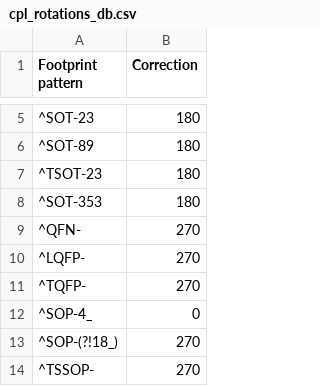
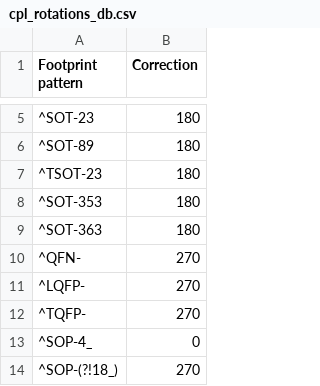
Before and after one commit to matthewlai/JLCKicadTools, a CSV file: jlc_kicad_tools/cpl_rotations_db.csv, drawn as a sheet; only a part is shown, gaps mark what is left out; the shorter side is filled out with more unchanged rows.

Commit message:
Added SOT-363 correction rotation

```diff
--- a/jlc_kicad_tools/cpl_rotations_db.csv
+++ b/jlc_kicad_tools/cpl_rotations_db.csv
@@ -8,2 +8,3 @@
 "^SOT-353",180
+"^SOT-363",180
 "^QFN-",270
```
